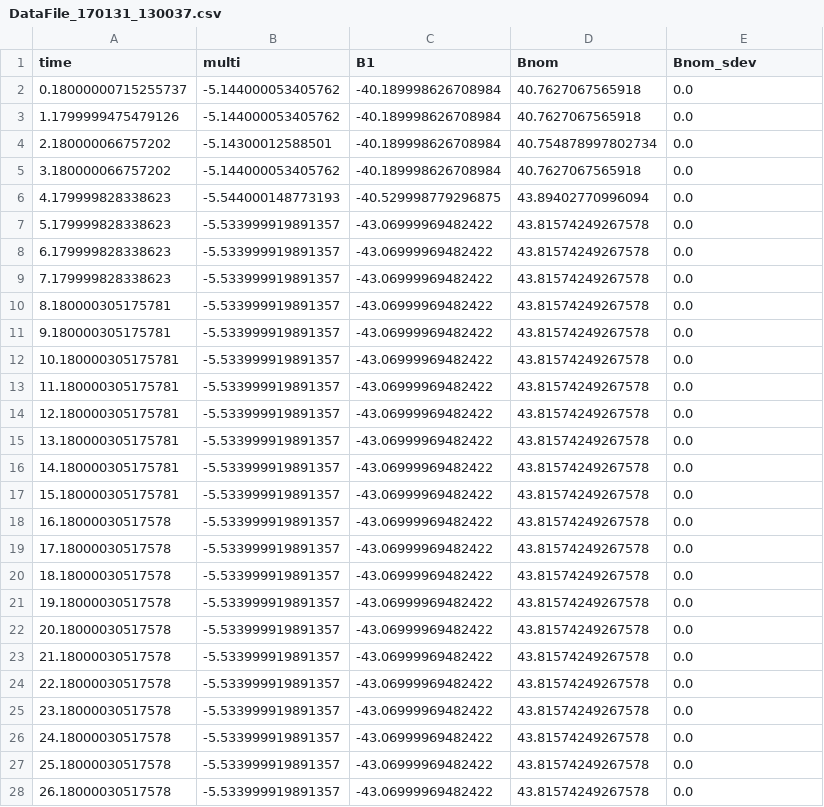
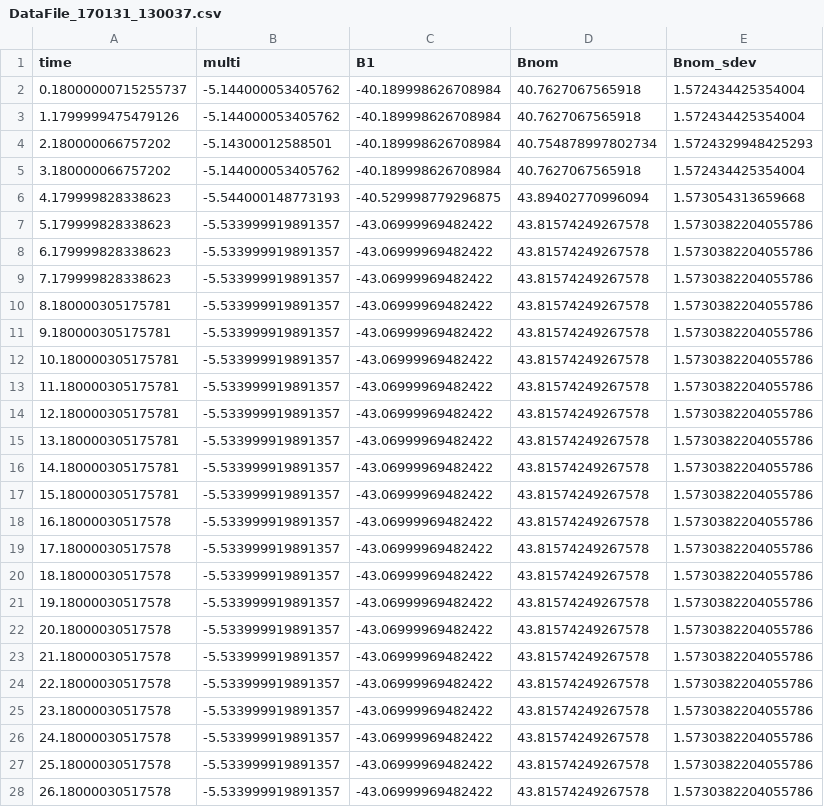
Before and after one commit to SBU-DetectorRnD/magcloak-data-calib, a CSV file: DATA_Gaussmeter/DataFile_170131_130037.csv, drawn as a sheet; only a part is shown; the diff covers the shown part only.

```diff
--- a/DATA_Gaussmeter/DataFile_170131_130037.csv
+++ b/DATA_Gaussmeter/DataFile_170131_130037.csv
@@ -1,28 +1,28 @@
 time,multi,B1,Bnom,Bnom_sdev
-0.18000000715255737,-5.144000053405762,-40.189998626708984,40.7627067565918,0.0
-1.1799999475479126,-5.144000053405762,-40.189998626708984,40.7627067565918,0.0
-2.180000066757202,-5.14300012588501,-40.189998626708984,40.754878997802734,0.0
-3.180000066757202,-5.144000053405762,-40.189998626708984,40.7627067565918,0.0
-4.179999828338623,-5.544000148773193,-40.529998779296875,43.89402770996094,0.0
-5.179999828338623,-5.533999919891357,-43.06999969482422,43.81574249267578,0.0
-6.179999828338623,-5.533999919891357,-43.06999969482422,43.81574249267578,0.0
-7.179999828338623,-5.533999919891357,-43.06999969482422,43.81574249267578,0.0
-8.180000305175781,-5.533999919891357,-43.06999969482422,43.81574249267578,0.0
-9.180000305175781,-5.533999919891357,-43.06999969482422,43.81574249267578,0.0
-10.180000305175781,-5.533999919891357,-43.06999969482422,43.81574249267578,0.0
-11.180000305175781,-5.533999919891357,-43.06999969482422,43.81574249267578,0.0
-12.180000305175781,-5.533999919891357,-43.06999969482422,43.81574249267578,0.0
-13.180000305175781,-5.533999919891357,-43.06999969482422,43.81574249267578,0.0
-14.180000305175781,-5.533999919891357,-43.06999969482422,43.81574249267578,0.0
-15.180000305175781,-5.533999919891357,-43.06999969482422,43.81574249267578,0.0
-16.18000030517578,-5.533999919891357,-43.06999969482422,43.81574249267578,0.0
-17.18000030517578,-5.533999919891357,-43.06999969482422,43.81574249267578,0.0
-18.18000030517578,-5.533999919891357,-43.06999969482422,43.81574249267578,0.0
-19.18000030517578,-5.533999919891357,-43.06999969482422,43.81574249267578,0.0
-20.18000030517578,-5.533999919891357,-43.06999969482422,43.81574249267578,0.0
-21.18000030517578,-5.533999919891357,-43.06999969482422,43.81574249267578,0.0
-22.18000030517578,-5.533999919891357,-43.06999969482422,43.81574249267578,0.0
-23.18000030517578,-5.533999919891357,-43.06999969482422,43.81574249267578,0.0
-24.18000030517578,-5.533999919891357,-43.06999969482422,43.81574249267578,0.0
-25.18000030517578,-5.533999919891357,-43.06999969482422,43.81574249267578,0.0
-26.18000030517578,-5.533999919891357,-43.06999969482422,43.81574249267578,0.0
+0.18000000715255737,-5.144000053405762,-40.189998626708984,40.7627067565918,1.572434425354004
+1.1799999475479126,-5.144000053405762,-40.189998626708984,40.7627067565918,1.572434425354004
+2.180000066757202,-5.14300012588501,-40.189998626708984,40.754878997802734,1.5724329948425293
+3.180000066757202,-5.144000053405762,-40.189998626708984,40.7627067565918,1.572434425354004
+4.179999828338623,-5.544000148773193,-40.529998779296875,43.89402770996094,1.573054313659668
+5.179999828338623,-5.533999919891357,-43.06999969482422,43.81574249267578,1.5730382204055786
+6.179999828338623,-5.533999919891357,-43.06999969482422,43.81574249267578,1.5730382204055786
+7.179999828338623,-5.533999919891357,-43.06999969482422,43.81574249267578,1.5730382204055786
+8.180000305175781,-5.533999919891357,-43.06999969482422,43.81574249267578,1.5730382204055786
+9.180000305175781,-5.533999919891357,-43.06999969482422,43.81574249267578,1.5730382204055786
+10.180000305175781,-5.533999919891357,-43.06999969482422,43.81574249267578,1.5730382204055786
+11.180000305175781,-5.533999919891357,-43.06999969482422,43.81574249267578,1.5730382204055786
+12.180000305175781,-5.533999919891357,-43.06999969482422,43.81574249267578,1.5730382204055786
+13.180000305175781,-5.533999919891357,-43.06999969482422,43.81574249267578,1.5730382204055786
+14.180000305175781,-5.533999919891357,-43.06999969482422,43.81574249267578,1.5730382204055786
+15.180000305175781,-5.533999919891357,-43.06999969482422,43.81574249267578,1.5730382204055786
+16.18000030517578,-5.533999919891357,-43.06999969482422,43.81574249267578,1.5730382204055786
+17.18000030517578,-5.533999919891357,-43.06999969482422,43.81574249267578,1.5730382204055786
+18.18000030517578,-5.533999919891357,-43.06999969482422,43.81574249267578,1.5730382204055786
+19.18000030517578,-5.533999919891357,-43.06999969482422,43.81574249267578,1.5730382204055786
+20.18000030517578,-5.533999919891357,-43.06999969482422,43.81574249267578,1.5730382204055786
+21.18000030517578,-5.533999919891357,-43.06999969482422,43.81574249267578,1.5730382204055786
+22.18000030517578,-5.533999919891357,-43.06999969482422,43.81574249267578,1.5730382204055786
+23.18000030517578,-5.533999919891357,-43.06999969482422,43.81574249267578,1.5730382204055786
+24.18000030517578,-5.533999919891357,-43.06999969482422,43.81574249267578,1.5730382204055786
+25.18000030517578,-5.533999919891357,-43.06999969482422,43.81574249267578,1.5730382204055786
+26.18000030517578,-5.533999919891357,-43.06999969482422,43.81574249267578,1.5730382204055786
```
Also changed, not shown: 145 edited cells elsewhere in this file, DATA_Gaussmeter/DataFile_170131_123832.csv, DATA_Gaussmeter/DataFile_170131_124710.csv, 26 other files.
